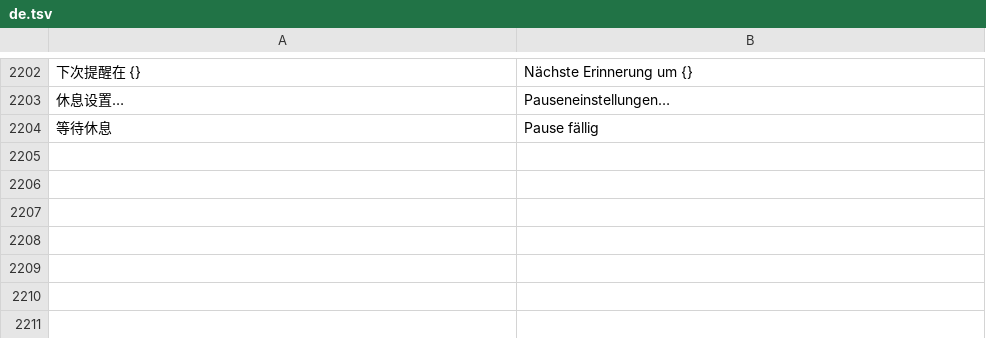
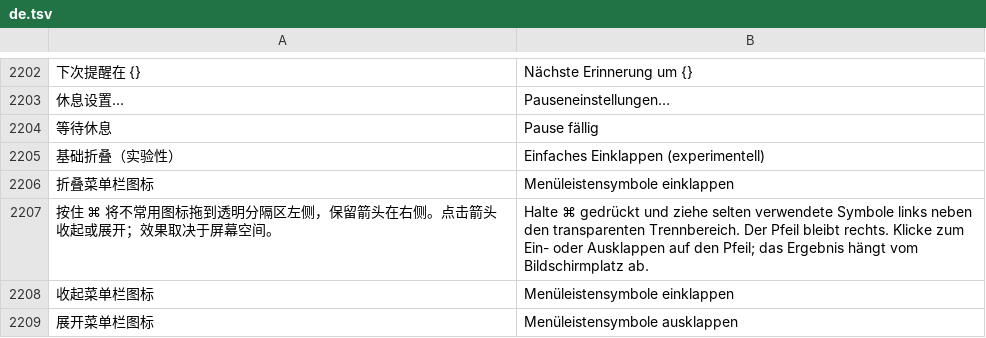
Before and after one commit to ysicing/XStats, a TSV file: Packages/XStatsKit/Sources/Localization/Resources/de.tsv, drawn as a sheet; only a part is shown, gaps mark what is left out; the diff names each change by its address in the sheet, - before the commit and + after, or states it on an @@ line.

```diff
--- a/Packages/XStatsKit/Sources/Localization/Resources/de.tsv
+++ b/Packages/XStatsKit/Sources/Localization/Resources/de.tsv
+row 2205: 基础折叠（实验性） | Einfaches Einklappen (experimentell)
+row 2206: 折叠菜单栏图标 | Menüleistensymbole einklappen
+row 2207: 按住 ⌘ 将不常用图标拖到透明分隔区左侧，保留箭头在右侧。点击箭头收起或展开；效果取决于屏幕空间。 | Halte ⌘ gedrückt und ziehe selten verwendete Symbole links neben den transparenten Trennbereich. Der Pfeil bleibt rechts. Klicke zum Ein- oder Ausklappen auf den Pfeil; das Ergebnis hängt vom Bildschirmplatz ab.
+row 2208: 收起菜单栏图标 | Menüleistensymbole einklappen
+row 2209: 展开菜单栏图标 | Menüleistensymbole ausklappen
```
Also changed, not shown: Packages/XStatsKit/Sources/Localization/Resources/ar.tsv, Packages/XStatsKit/Sources/Localization/Resources/es.tsv, 11 other files.
